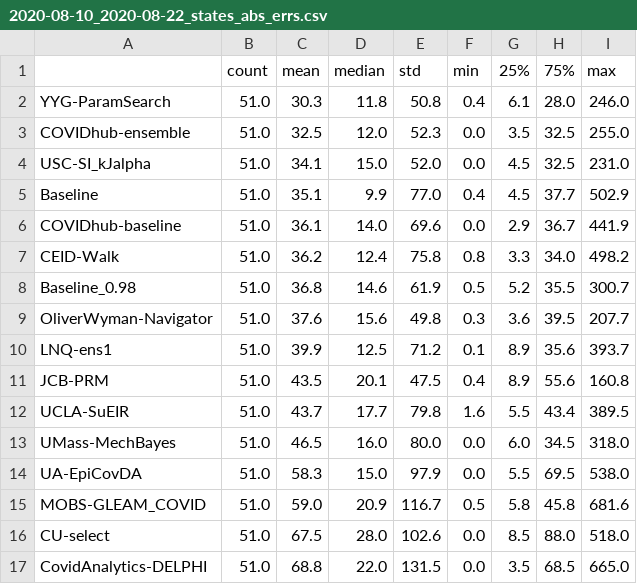
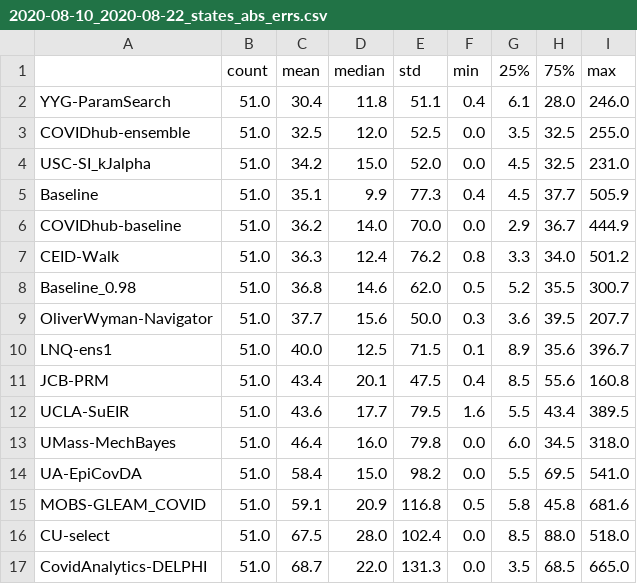
Before and after one commit to sakethsundar/covid-forecaster, a CSV file: eval/two-weeks/2020-08-22/2020-08-10_2020-08-22_states_abs_errs.csv, drawn as a sheet; only a part is shown; the diff covers the shown part only.

Commit message:
updated for 4 weeks forecast

```diff
--- a/eval/two-weeks/2020-08-22/2020-08-10_2020-08-22_states_abs_errs.csv
+++ b/eval/two-weeks/2020-08-22/2020-08-10_2020-08-22_states_abs_errs.csv
@@ -1,17 +1,17 @@
 ,count,mean,median,std,min,25%,75%,max
-YYG-ParamSearch,51.0,30.3,11.8,50.8,0.4,6.1,28.0,246.0
-COVIDhub-ensemble,51.0,32.5,12.0,52.3,0.0,3.5,32.5,255.0
-USC-SI_kJalpha,51.0,34.1,15.0,52.0,0.0,4.5,32.5,231.0
-Baseline,51.0,35.1,9.9,77.0,0.4,4.5,37.7,502.9
-COVIDhub-baseline,51.0,36.1,14.0,69.6,0.0,2.9,36.7,441.9
-CEID-Walk,51.0,36.2,12.4,75.8,0.8,3.3,34.0,498.2
-Baseline_0.98,51.0,36.8,14.6,61.9,0.5,5.2,35.5,300.7
-OliverWyman-Navigator,51.0,37.6,15.6,49.8,0.3,3.6,39.5,207.7
-LNQ-ens1,51.0,39.9,12.5,71.2,0.1,8.9,35.6,393.7
-JCB-PRM,51.0,43.5,20.1,47.5,0.4,8.9,55.6,160.8
-UCLA-SuEIR,51.0,43.7,17.7,79.8,1.6,5.5,43.4,389.5
-UMass-MechBayes,51.0,46.5,16.0,80.0,0.0,6.0,34.5,318.0
-UA-EpiCovDA,51.0,58.3,15.0,97.9,0.0,5.5,69.5,538.0
-MOBS-GLEAM_COVID,51.0,59.0,20.9,116.7,0.5,5.8,45.8,681.6
-CU-select,51.0,67.5,28.0,102.6,0.0,8.5,88.0,518.0
-CovidAnalytics-DELPHI,51.0,68.8,22.0,131.5,0.0,3.5,68.5,665.0
+YYG-ParamSearch,51.0,30.4,11.8,51.1,0.4,6.1,28.0,246.0
+COVIDhub-ensemble,51.0,32.5,12.0,52.5,0.0,3.5,32.5,255.0
+USC-SI_kJalpha,51.0,34.2,15.0,52.0,0.0,4.5,32.5,231.0
+Baseline,51.0,35.1,9.9,77.3,0.4,4.5,37.7,505.9
+COVIDhub-baseline,51.0,36.2,14.0,70.0,0.0,2.9,36.7,444.9
+CEID-Walk,51.0,36.3,12.4,76.2,0.8,3.3,34.0,501.2
+Baseline_0.98,51.0,36.8,14.6,62.0,0.5,5.2,35.5,300.7
+OliverWyman-Navigator,51.0,37.7,15.6,50.0,0.3,3.6,39.5,207.7
+LNQ-ens1,51.0,40.0,12.5,71.5,0.1,8.9,35.6,396.7
+JCB-PRM,51.0,43.4,20.1,47.5,0.4,8.5,55.6,160.8
+UCLA-SuEIR,51.0,43.6,17.7,79.5,1.6,5.5,43.4,389.5
+UMass-MechBayes,51.0,46.4,16.0,79.8,0.0,6.0,34.5,318.0
+UA-EpiCovDA,51.0,58.4,15.0,98.2,0.0,5.5,69.5,541.0
+MOBS-GLEAM_COVID,51.0,59.1,20.9,116.8,0.5,5.8,45.8,681.6
+CU-select,51.0,67.5,28.0,102.4,0.0,8.5,88.0,518.0
+CovidAnalytics-DELPHI,51.0,68.7,22.0,131.3,0.0,3.5,68.5,665.0
```
Also changed, not shown: 22 edited cells elsewhere in this file, eval/two-weeks/2020-08-22/2020-08-10_2020-08-22_states_sq_errs.csv, eval/two-weeks/2020-08-22/2020-08-10_2020-08-22_us_errs.csv, 3 other files.
